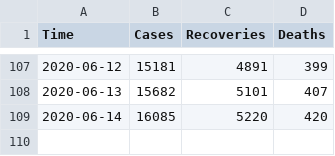
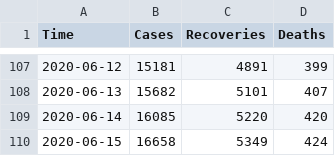
Before and after one commit to omotayo-alade/covid-19-nigeria, a CSV file: time_series.csv, drawn as a sheet; only a part is shown, gaps mark what is left out; the diff names each change by its address in the sheet, - before the commit and + after, or states it on an @@ line.

```diff
--- a/time_series.csv
+++ b/time_series.csv
+row 110: 2020-06-15 | 16658 | 5349 | 424
```
Also changed, not shown: covid_nigeria.csv, 6 other files.
